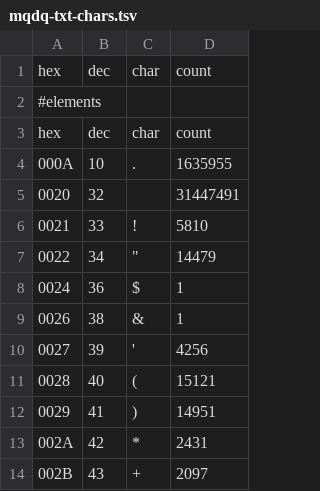
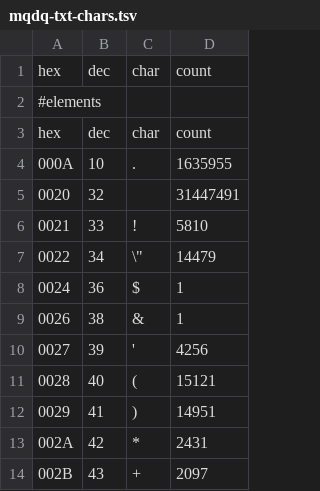
Before and after one commit to vedph/mqdq_mqutil, a TSV file: doc/mqdq-txt-chars.tsv, drawn as a sheet; only a part is shown.

```diff
--- a/doc/mqdq-txt-chars.tsv
+++ b/doc/mqdq-txt-chars.tsv
@@ -6,3 +6,3 @@ hex	dec	char	count
 0021	33	!	5810
-0022	34	"	14479
+0022	34	\"	14479
 0024	36	$	1
```
Also changed, not shown: 5 other files.
